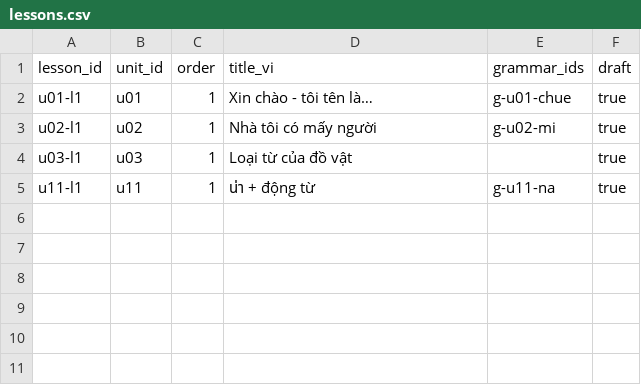
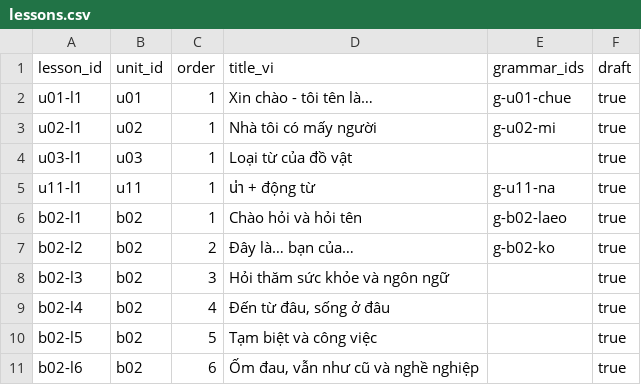
Before and after one commit to DoMinhChien/hoc-thai-cung-nom, a CSV file: content/lessons.csv, drawn as a sheet.

```diff
--- a/content/lessons.csv
+++ b/content/lessons.csv
@@ -5 +5,7 @@ u03-l1,u03,1,Loại từ của đồ vật,,true
 u11-l1,u11,1,น่า + động từ,g-u11-na,true
+b02-l1,b02,1,Chào hỏi và hỏi tên,g-b02-laeo,true
+b02-l2,b02,2,Đây là… bạn của…,g-b02-ko,true
+b02-l3,b02,3,Hỏi thăm sức khỏe và ngôn ngữ,,true
+b02-l4,b02,4,"Đến từ đâu, sống ở đâu",,true
+b02-l5,b02,5,Tạm biệt và công việc,,true
+b02-l6,b02,6,"Ốm đau, vẫn như cũ và nghề nghiệp",,true
```
Also changed, not shown: content/units.csv, 4 other files.
